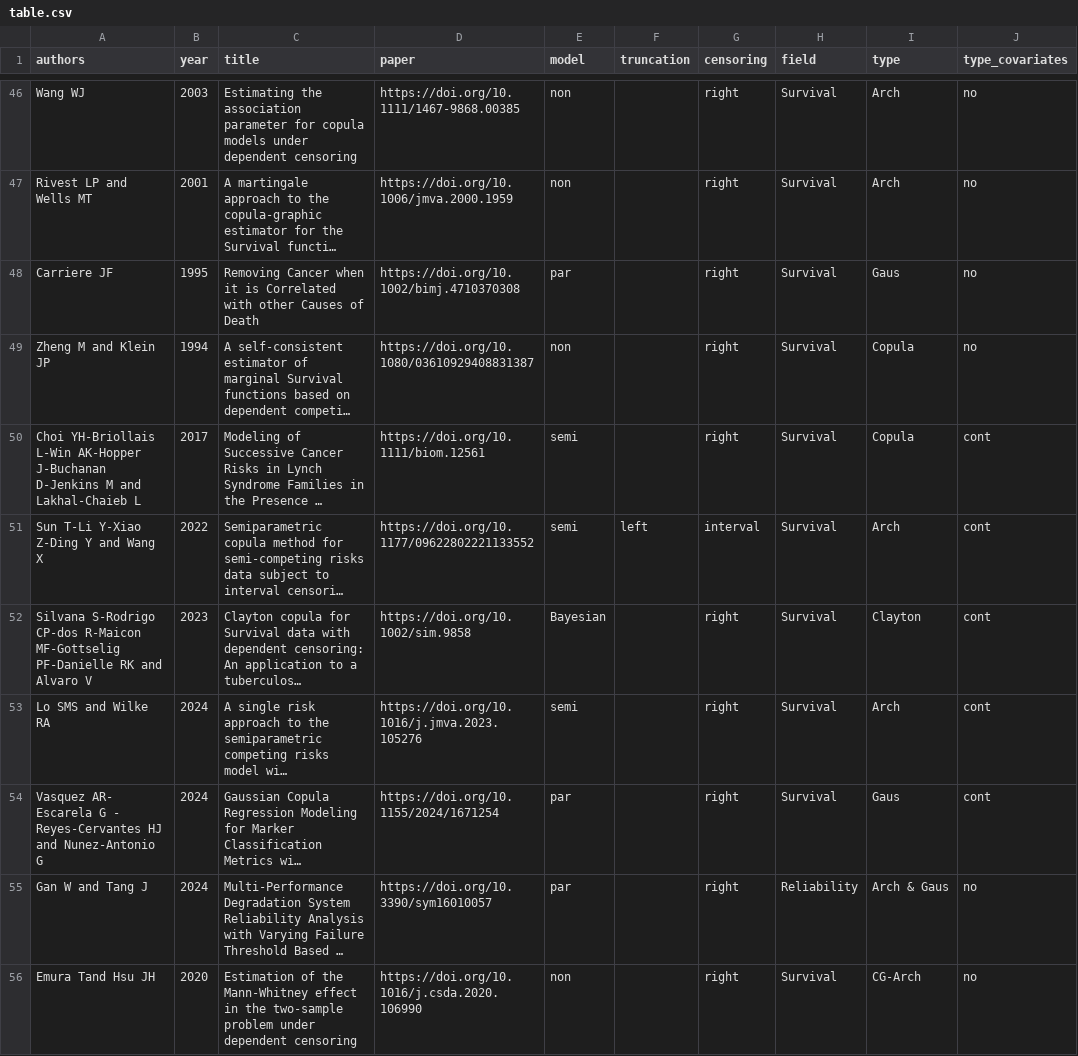
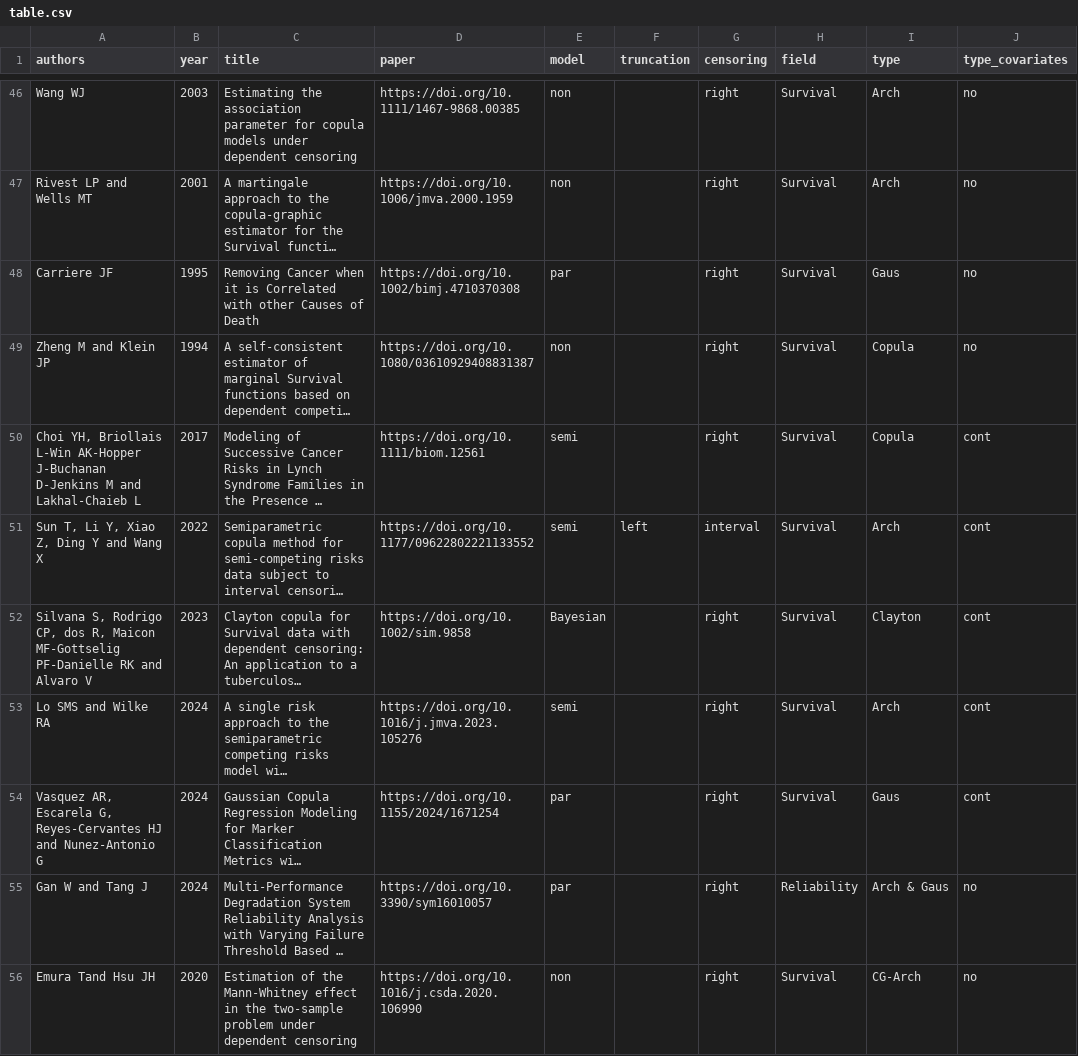
Before and after one commit to jmajakwara/Copula-CR, a CSV file: table.csv, drawn as a sheet; only a part is shown, gaps mark what is left out; long unchanged cells end in …; the diff covers the shown part only; the diff names each change by its address in the sheet, - before the commit and + after, or states it on an @@ line.

Commit message:
Updated authors

```diff
--- a/table.csv
+++ b/table.csv
-A50 (authors): Choi YH-Briollais L-Win AK-Hopper…
+A50 (authors): Choi YH, Briollais L-Win AK-Hopper…
-A51 (authors): Sun T-Li Y-Xiao Z-Ding Y and Wang X
+A51 (authors): Sun T, Li Y, Xiao Z, Ding Y and Wang X
-A52 (authors): Silvana S-Rodrigo CP-dos R-Maicon MF-Gottselig PF-Danielle…
+A52 (authors): Silvana S, Rodrigo CP, dos R, Maicon MF-Gottselig PF-Danielle…
-A54 (authors): Vasquez AR- Escarela G - Reyes-Cervantes HJ…
+A54 (authors): Vasquez AR, Escarela G, Reyes-Cervantes HJ…
```
Also changed, not shown: 88 edited cells elsewhere in this file.
